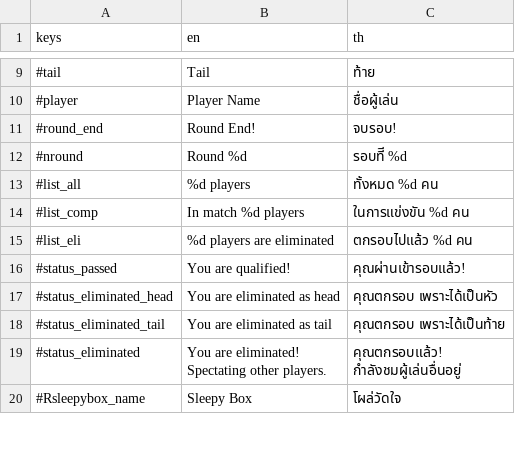
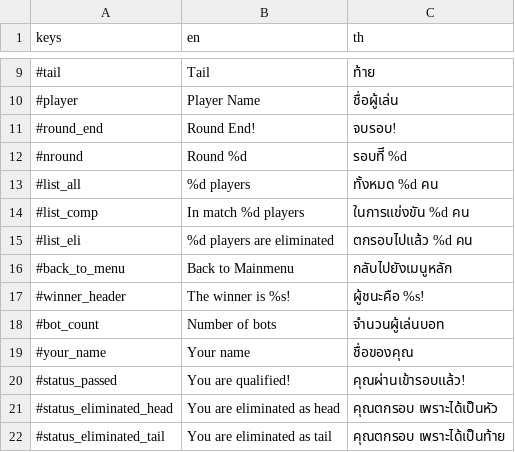
Before and after one commit to gongpha/godot-HeadtailTakeout, a CSV file: localization/localizations.csv, drawn as a sheet; only a part is shown, gaps mark what is left out; the shorter side is filled out with more unchanged rows; the diff names each change by its address in the sheet, - before the commit and + after, or states it on an @@ line.

Commit message:
Winner round

```diff
--- a/localization/localizations.csv
+++ b/localization/localizations.csv
+row 16: #back_to_menu | Back to Mainmenu | กลับไปยังเมนูหลัก
+row 17: #winner_header | The winner is %s! | ผู้ชนะคือ %s!
+row 18: #bot_count | Number of bots | จำนวนผู้เล่นบอท
+row 19: #your_name | Your name | ชื่อของคุณ
```
Also changed, not shown: 34 other files.
